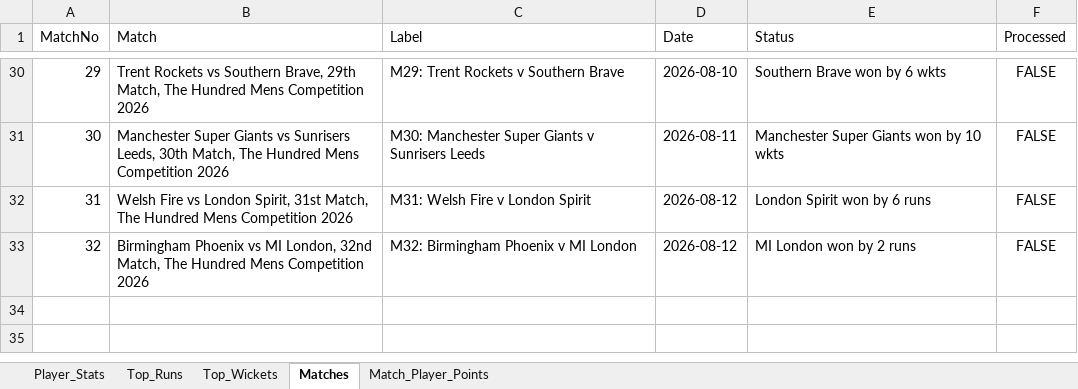
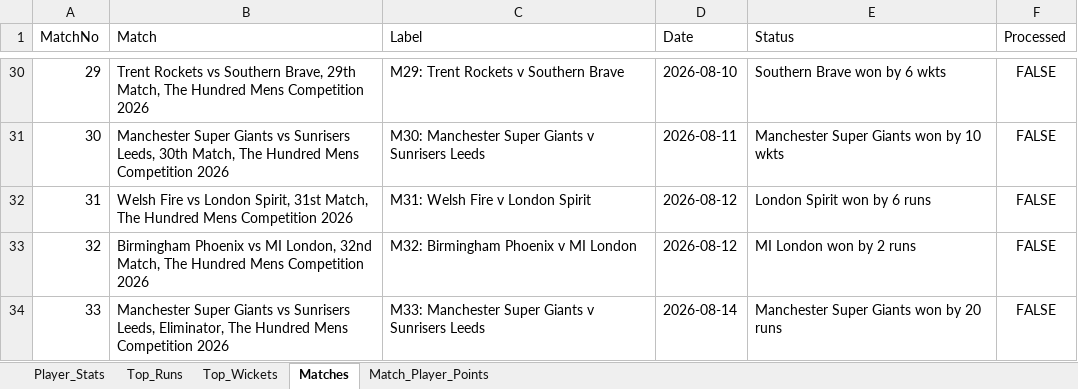
Before and after one commit to aaravmody/shroff-hundred-auction, an Excel workbook: hundred_player_stats.xlsx, sheet Matches, drawn as a sheet; only a part is shown, gaps mark what is left out; values as stored, in another font and other column widths than the file's, no borders; the diff names each change by its address in the sheet, - before the commit and + after, or states it on an @@ line.

Commit message:
auto update fantasy data

```diff
--- a/hundred_player_stats.xlsx (sheet Matches)
+++ b/hundred_player_stats.xlsx (sheet Matches)
+row 34: 33 | Manchester Super Giants vs Sunrisers Leeds, Eliminator, The Hundred Mens Competition 2026 | M33: Manchester Super Giants v Sunrisers Leeds | 2026-08-14 | Manchester Super Giants won by 20 runs | FALSE
```
Also changed, not shown: Hundred_Fantasy_Points.xlsx, 2 other files.
